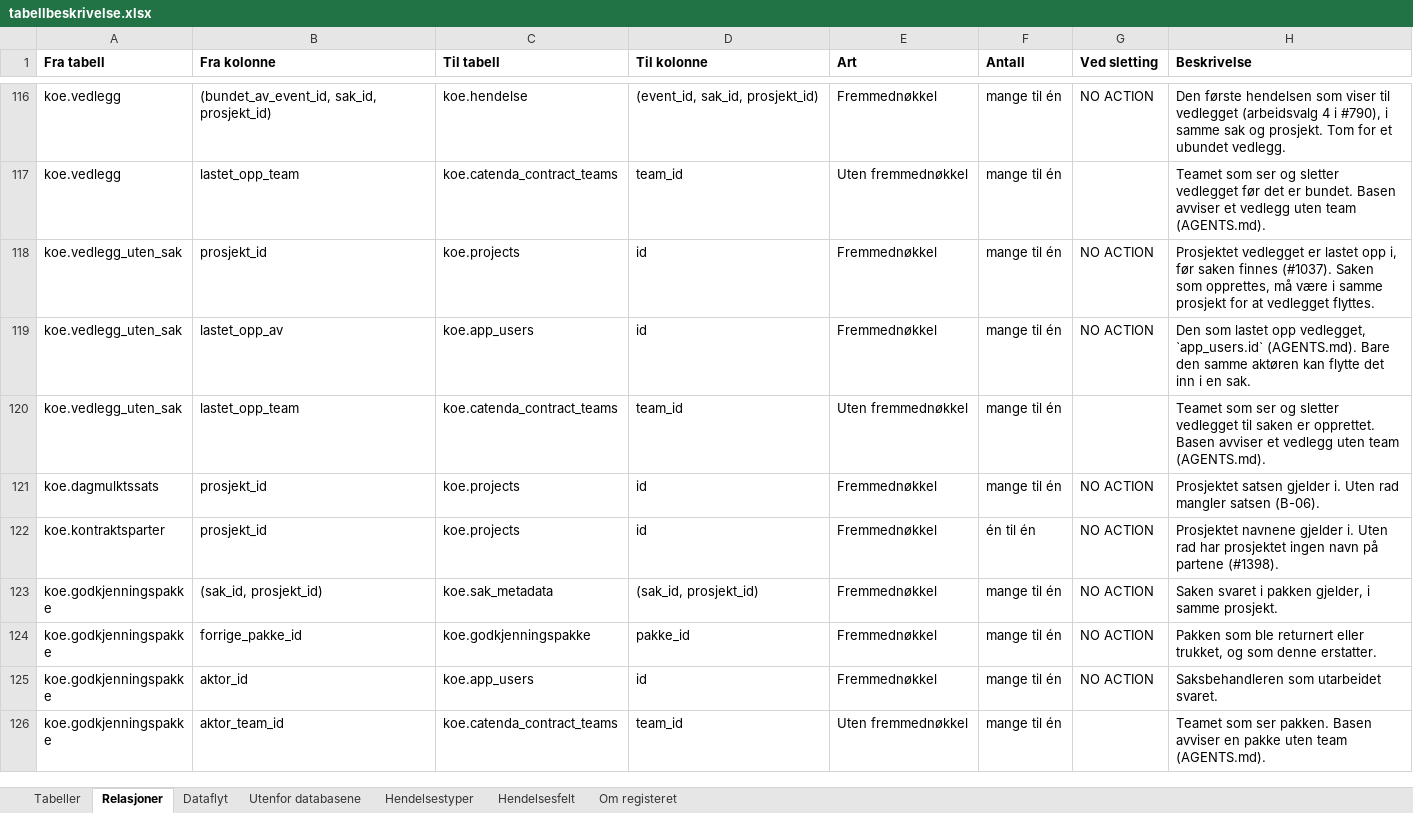
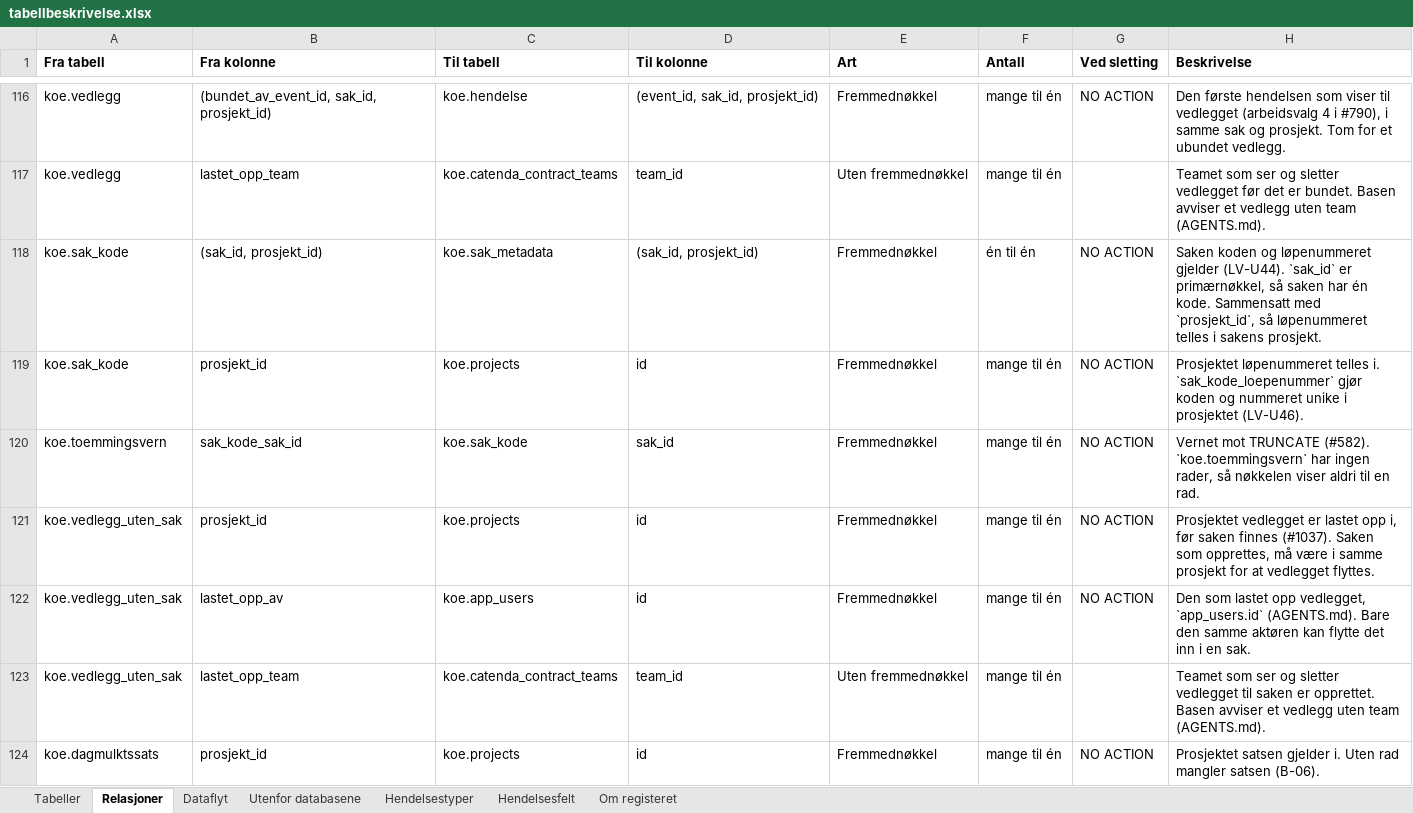
Before and after one commit to khjohns/endringsmeldinger, an Excel workbook: docs/datamodell/tabellbeskrivelse.xlsx, sheet Relasjoner, drawn as a sheet; only a part is shown, gaps mark what is left out; the shorter side is filled out with more unchanged rows; values as stored, in another font and other column widths than the file's, no borders; the diff names each change by its address in the sheet, - before the commit and + after, or states it on an @@ line.

```diff
--- a/docs/datamodell/tabellbeskrivelse.xlsx (sheet Relasjoner)
+++ b/docs/datamodell/tabellbeskrivelse.xlsx (sheet Relasjoner)
+row 118: koe.sak_kode | (sak_id, prosjekt_id) | koe.sak_metadata | (sak_id, prosjekt_id) | Fremmednøkkel | én til én | NO ACTION | Saken koden og løpenummeret gjelder (LV-U44). `sak_id` er primærnøkkel, så saken har én kode. Sammensatt med `prosjekt_id`, så løpenummeret telles i sakens prosjekt.
+row 119: koe.sak_kode | prosjekt_id | koe.projects | id | Fremmednøkkel | mange til én | NO ACTION | Prosjektet løpenummeret telles i. `sak_kode_loepenummer` gjør koden og nummeret unike i prosjektet (LV-U46).
+row 120: koe.toemmingsvern | sak_kode_sak_id | koe.sak_kode | sak_id | Fremmednøkkel | mange til én | NO ACTION | Vernet mot TRUNCATE (#582). `koe.toemmingsvern` har ingen rader, så nøkkelen viser aldri til en rad.
```
Also changed, not shown: sheet Tabeller, 20 other files.
